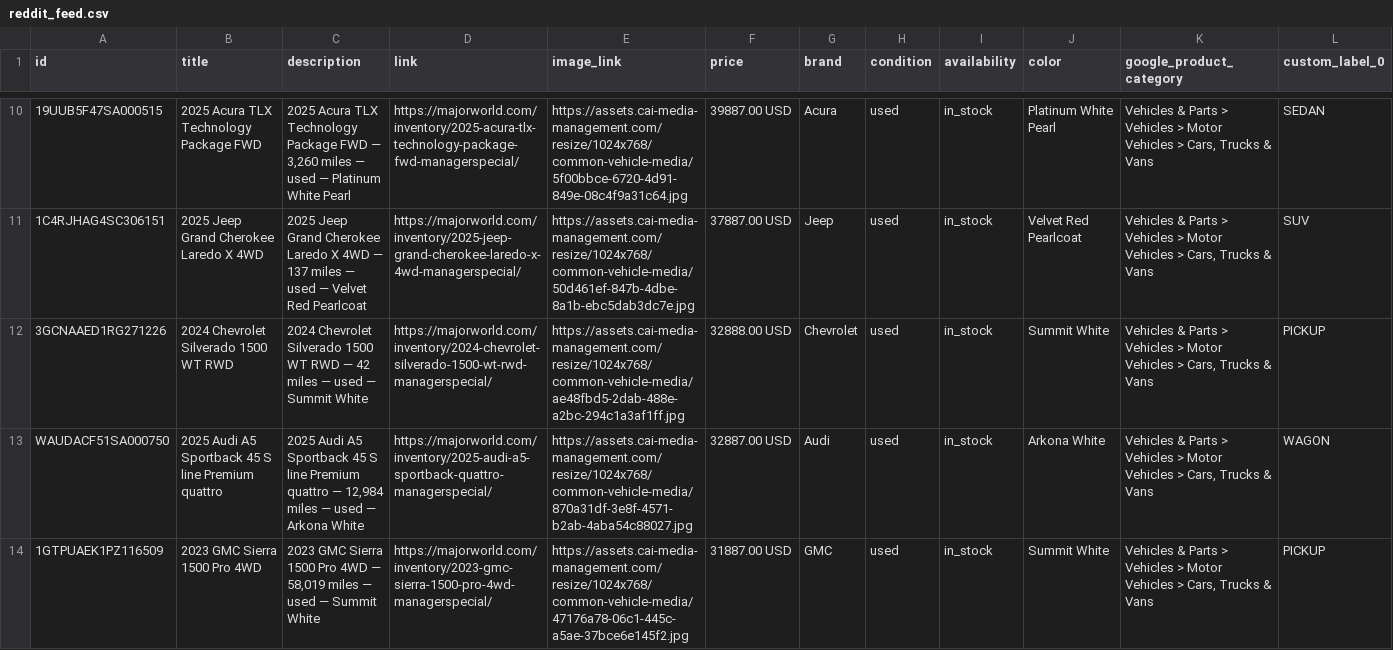
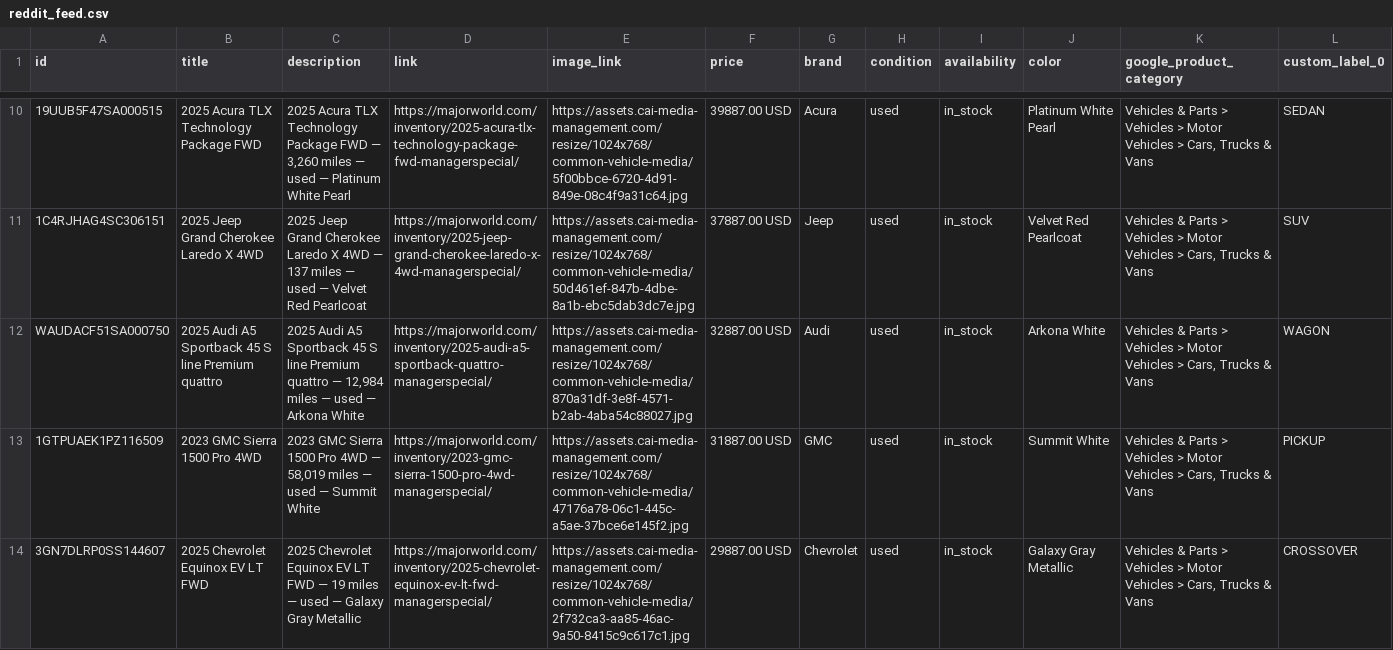
Before and after one commit to orenagassy/MW_feed, a CSV file: reddit_feed.csv, drawn as a sheet; only a part is shown, gaps mark what is left out; the shorter side is filled out with more unchanged rows; rows hold the shown columns only; the diff names each change by its address in the sheet, - before the commit and + after, or states it on an @@ line.

Commit message:
Feed update 2026-09-21 11:08 UTC

```diff
--- a/reddit_feed.csv
+++ b/reddit_feed.csv
-row 12: 3GCNAAED1RG271226 | 2024 Chevrolet Silverado 1500 WT RWD | 2024 Chevrolet Silverado 1500 WT RWD — 42 miles — used — Summit White | https://majorworld.com/inventory/2024-chevrolet-silverado-1500-wt-rwd-managerspecial/ | https://assets.cai-media-management.com/resize/1024x768/common-vehicle-media/ae48fbd5-2dab-488e-a2bc-294c1a3af1ff.jpg | 32888.00 USD | Chevrolet | used | in_stock | Summit White | Vehicles & Parts > Vehicles > Motor Vehicles > Cars, Trucks & Vans | PICKUP
```
